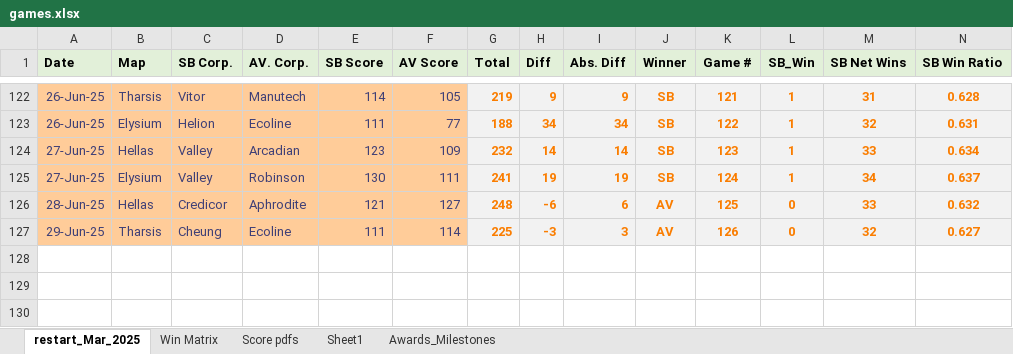
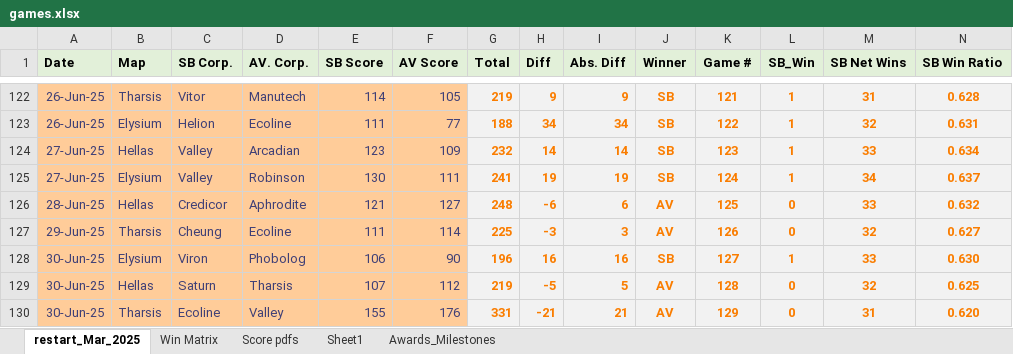
Before and after one commit to sjbergca/terraforming-tracker, an Excel workbook: games/games.xlsx, sheet restart_Mar_2025, drawn as a sheet; only a part is shown, gaps mark what is left out; values as stored, in another font and other column widths than the file's, no borders; charts and pictures not drawn; rows hold the shown columns only; the diff covers the shown part only; the diff names each change by its address in the sheet, - before the commit and + after, or states it on an @@ line.

```diff
--- a/games/games.xlsx (sheet restart_Mar_2025)
+++ b/games/games.xlsx (sheet restart_Mar_2025)
+row 128: 30-Jun-25 | Elysium | Viron | Phobolog | 106 | 90 | 196 | 16 | 16 | SB | 127 | 1 | 33 | 0.630
+row 129: 30-Jun-25 | Hellas | Saturn | Tharsis | 107 | 112 | 219 | -5 | 5 | AV | 128 | 0 | 32 | 0.625
+row 130: 30-Jun-25 | Tharsis | Ecoline | Valley | 155 | 176 | 331 | -21 | 21 | AV | 129 | 0 | 31 | 0.620
```
Also changed, not shown: 55 edited cells elsewhere in this sheet, sheet Score pdfs, sheet Sheet1, charts or pictures.
